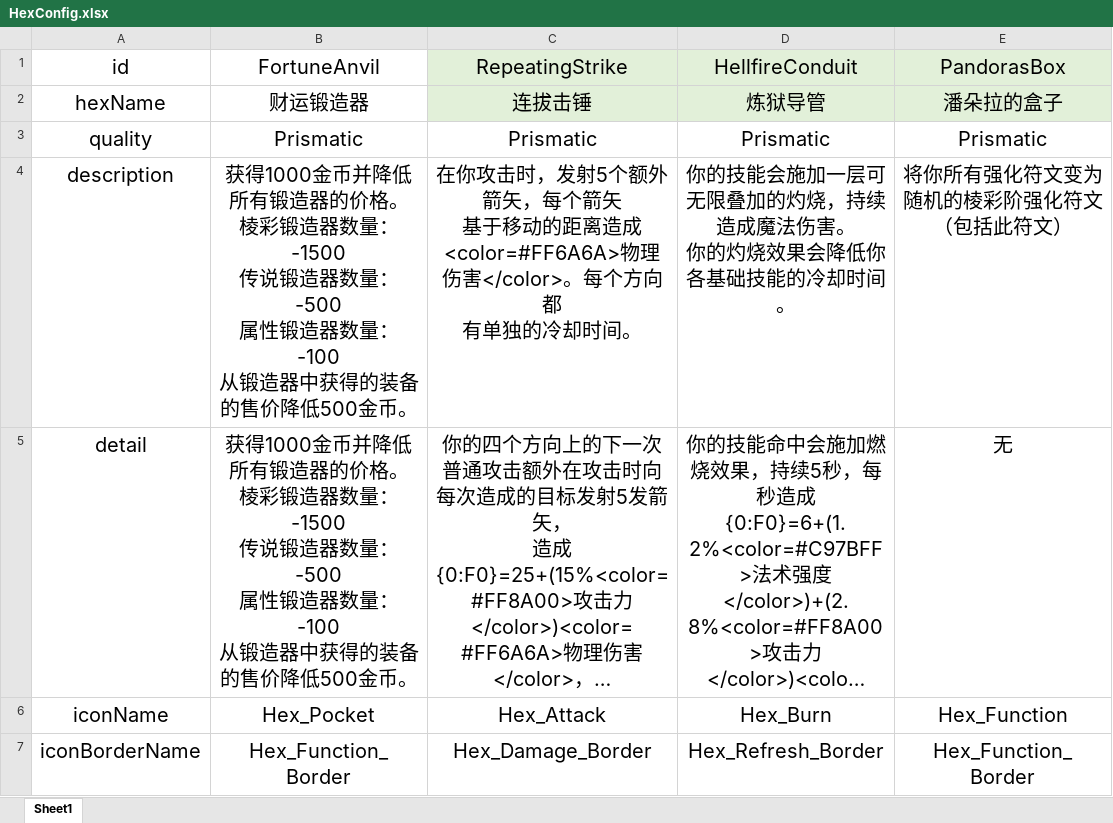
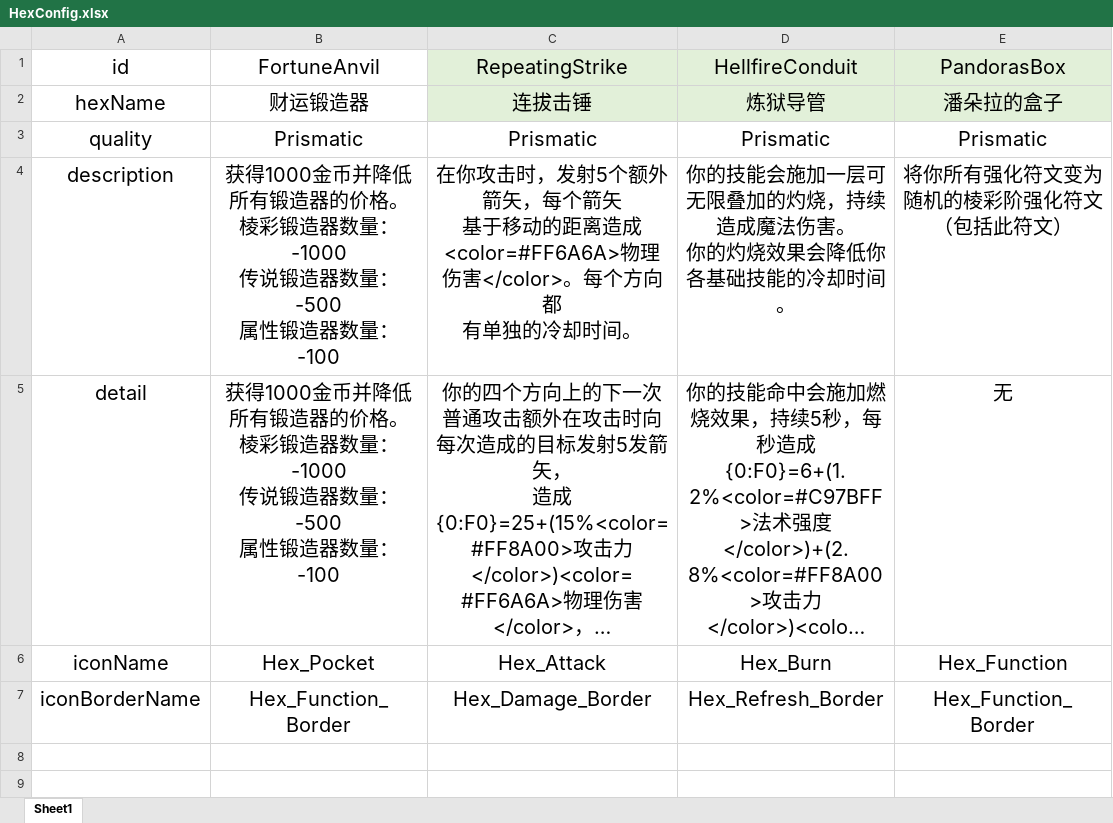
Before and after one commit to GTO-Longer/SoulFighterSurvivor, an Excel workbook: Assets/Resources/Configs/HexConfig.xlsx, sheet Sheet1, drawn as a sheet; only a part is shown; long unchanged cells end in …; values as stored, in another font and other column widths than the file's, no borders; ↵ is a line break in a cell; the diff names each change by its address in the sheet, - before the commit and + after, or states it on an @@ line.

```diff
--- a/Assets/Resources/Configs/HexConfig.xlsx (sheet Sheet1)
+++ b/Assets/Resources/Configs/HexConfig.xlsx (sheet Sheet1)
-B4:B5 (FortuneAnvil): …器数量：-1500 ↵ 传说锻造器数量：-500 ↵ 属性锻造器数量：-100 ↵ 从锻造器中获得的装备的售价降低500金币。
+B4:B5 (FortuneAnvil): …器数量：-1000 ↵ 传说锻造器数量：-500 ↵ 属性锻造器数量：-100
```
Also changed, not shown: 1 other file.
